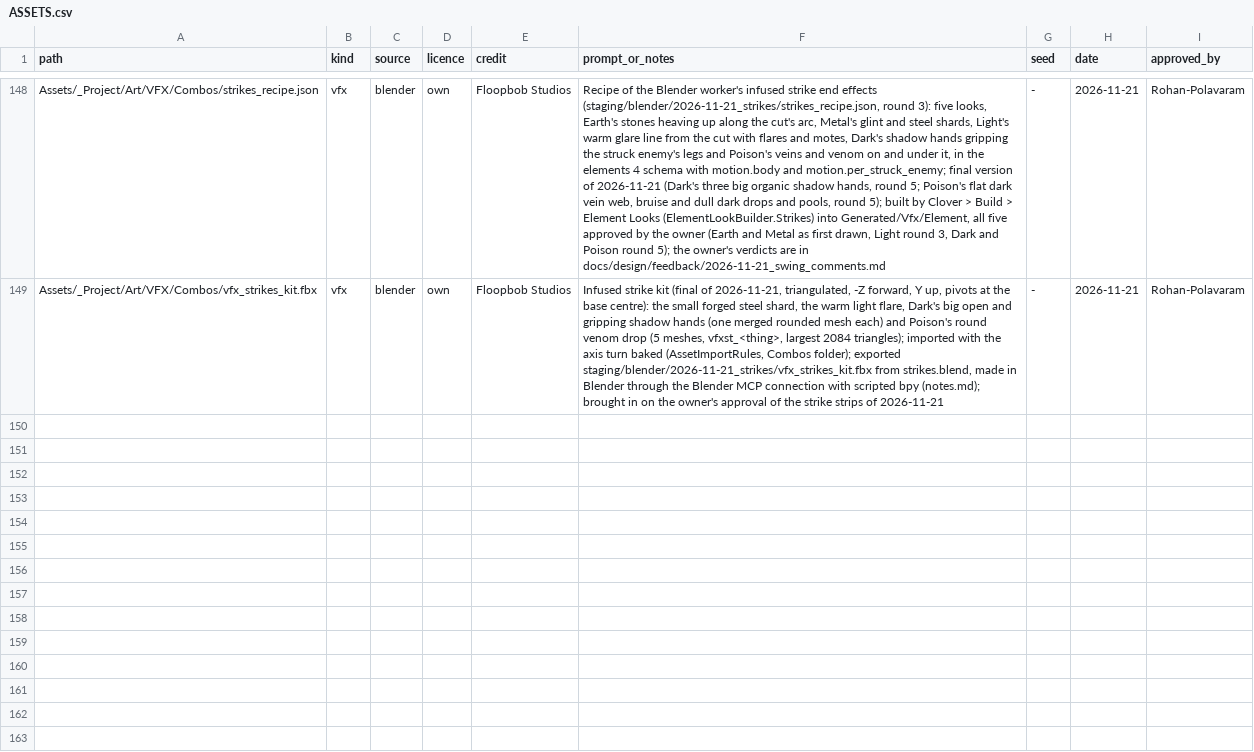
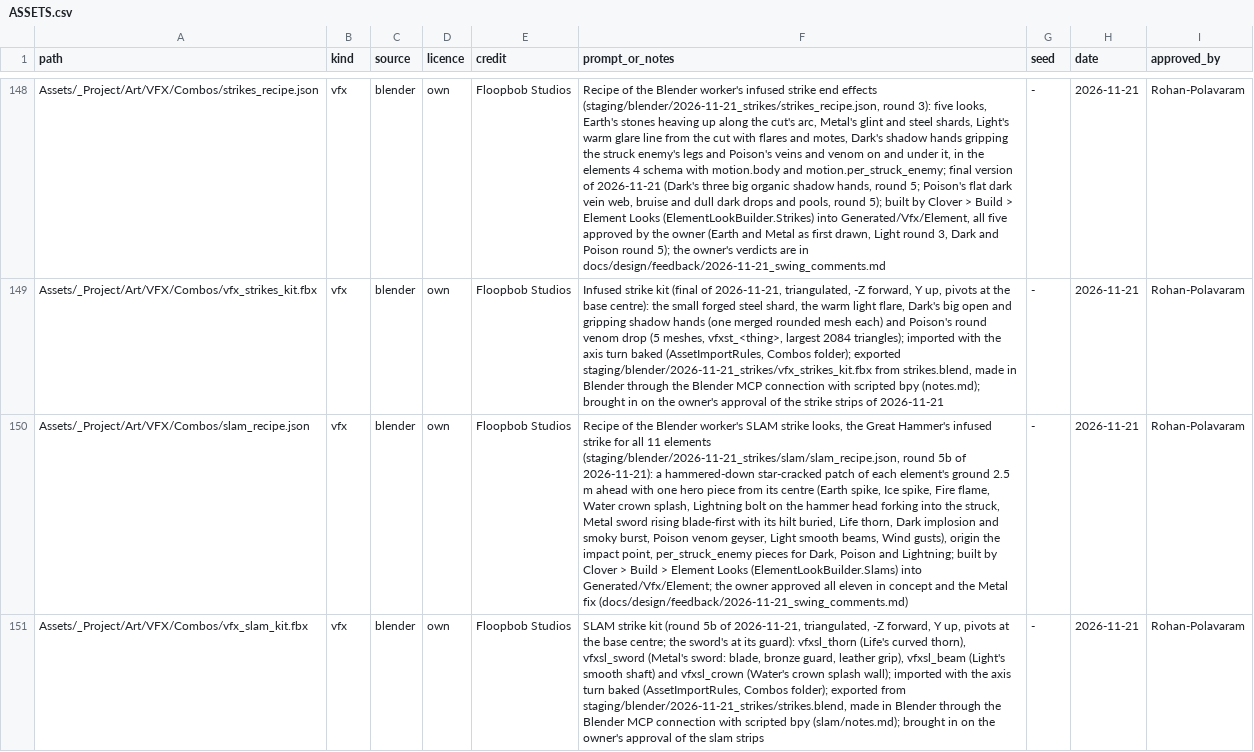
Before and after one commit to Rohanp725/Project-Clover, a CSV file: Assets/_Project/ASSETS.csv, drawn as a sheet; only a part is shown, gaps mark what is left out; the diff names each change by its address in the sheet, - before the commit and + after, or states it on an @@ line.

```diff
--- a/Assets/_Project/ASSETS.csv
+++ b/Assets/_Project/ASSETS.csv
+row 150: Assets/_Project/Art/VFX/Combos/slam_recipe.json | vfx | blender | own | Floopbob Studios | Recipe of the Blender worker's SLAM strike looks, the Great Hammer's infused strike for all 11 elements (staging/blender/2026-11-21_strikes/slam/slam_recipe.json, round 5b of 2026-11-21): a hammered-down star-cracked patch of each element's ground 2.5 m ahead with one hero piece from its centre (Earth spike, Ice spike, Fire flame, Water crown splash, Lightning bolt on the hammer head forking into the struck, Metal sword rising blade-first with its hilt buried, Life thorn, Dark implosion and smoky burst, Poison venom geyser, Light smooth beams, Wind gusts), origin the impact point, per_struck_enemy pieces for Dark, Poison and Lightning; built by Clover > Build > Element Looks (ElementLookBuilder.Slams) into Generated/Vfx/Element; the owner approved all eleven in concept and the Metal fix (docs/design/feedback/2026-11-21_swing_comments.md) | - | 2026-11-21 | Rohan-Polavaram
+row 151: Assets/_Project/Art/VFX/Combos/vfx_slam_kit.fbx | vfx | blender | own | Floopbob Studios | SLAM strike kit (round 5b of 2026-11-21, triangulated, -Z forward, Y up, pivots at the base centre; the sword's at its guard): vfxsl_thorn (Life's curved thorn), vfxsl_sword (Metal's sword: blade, bronze guard, leather grip), vfxsl_beam (Light's smooth shaft) and vfxsl_crown (Water's crown splash wall); imported with the axis turn baked (AssetImportRules, Combos folder); exported from staging/blender/2026-11-21_strikes/strikes.blend, made in Blender through the Blender MCP connection with scripted bpy (slam/notes.md); brought in on the owner's approval of the slam strips | - | 2026-11-21 | Rohan-Polavaram
```
Also changed, not shown: 38 other files.
